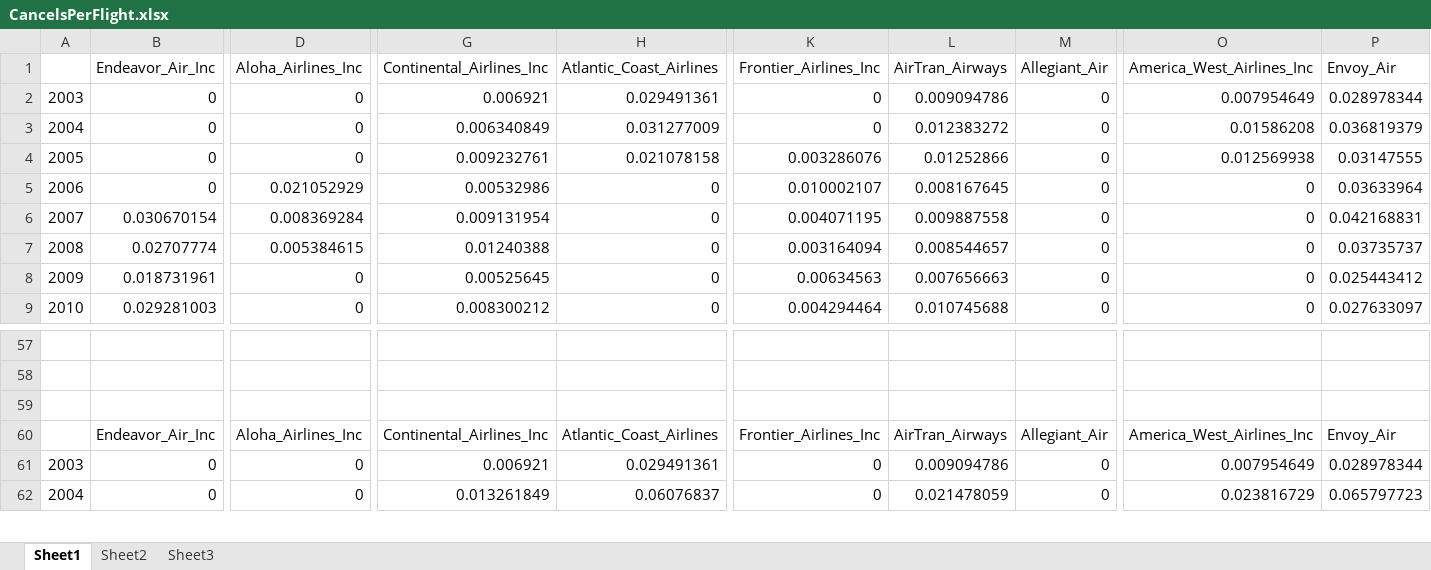
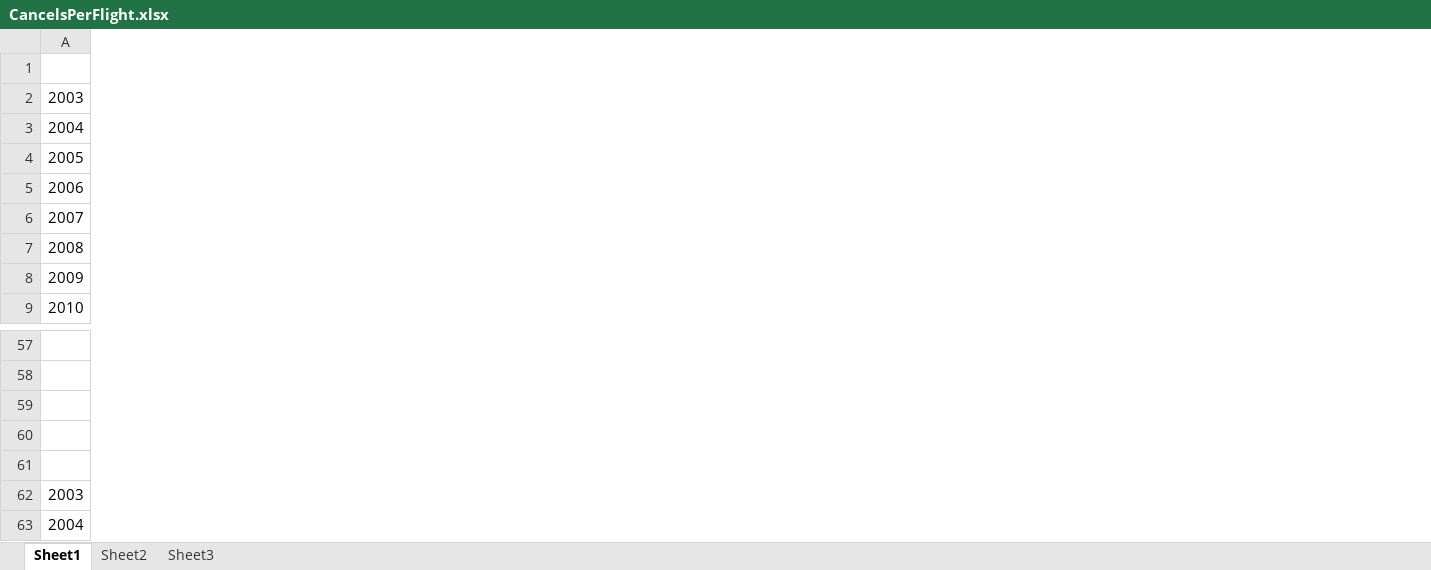
Before and after one commit to jakemathura/comp524_project1, an Excel workbook: project1/CancelsPerFlight/CancelsPerFlight.xlsx, sheet Sheet1, drawn as a sheet; only a part is shown, gaps mark what is left out; values as stored, in another font and other column widths than the file's, no borders; charts and pictures not drawn; removed rows and columns are numbered as before the commit, all else as after; rows hold the shown columns only; the diff covers the shown part only; the diff names each change by its address in the sheet, - before the commit and + after, or states it on an @@ line.

```diff
--- a/project1/CancelsPerFlight/CancelsPerFlight.xlsx (sheet Sheet1)
+++ b/project1/CancelsPerFlight/CancelsPerFlight.xlsx (sheet Sheet1)
-column B (Endeavor_Air_Inc), rows 2-9: 0 | 0 | 0 | 0 | 0.030670154 | 0.02707774 | 0.018731961 | 0.029281003; rows 60-62: Endeavor_Air_Inc | 0 | 0
-column D (Aloha_Airlines_Inc), rows 2-9: 0 | 0 | 0 | 0.021052929 | 0.008369284 | 0.005384615 | 0 | 0; rows 60-62: Aloha_Airlines_Inc | 0 | 0
-column G (Continental_Airlines_Inc), rows 2-9: 0.006921 | 0.006340849 | 0.009232761 | 0.00532986 | 0.009131954 | 0.01240388 | 0.00525645 | 0.008300212; rows 60-62: Continental_Airlines_Inc | 0.006921 | 0.013261849
-column H (Atlantic_Coast_Airlines), rows 2-9: 0.029491361 | 0.031277009 | 0.021078158 | 0 | 0 | 0 | 0 | 0; rows 60-62: Atlantic_Coast_Airlines | 0.029491361 | 0.06076837
-column K (Frontier_Airlines_Inc), rows 2-9: 0 | 0 | 0.003286076 | 0.010002107 | 0.004071195 | 0.003164094 | 0.00634563 | 0.004294464; rows 60-62: Frontier_Airlines_Inc | 0 | 0
-column L (AirTran_Airways), rows 2-9: 0.009094786 | 0.012383272 | 0.01252866 | 0.008167645 | 0.009887558 | 0.008544657 | 0.007656663 | 0.010745688; rows 60-62: AirTran_Airways | 0.009094786 | 0.021478059
-column M (Allegiant_Air), rows 2-9: all 0; rows 60-62: Allegiant_Air | 0 | 0
-column O (America_West_Airlines_Inc), rows 2-9: 0.007954649 | 0.01586208 | 0.012569938 | 0 | 0 | 0 | 0 | 0; rows 60-62: America_West_Airlines_Inc | 0.007954649 | 0.023816729
-column P (Envoy_Air), rows 2-9: 0.028978344 | 0.036819379 | 0.03147555 | 0.03633964 | 0.042168831 | 0.03735737 | 0.025443412 | 0.027633097; rows 60-62: Envoy_Air | 0.028978344 | 0.065797723
+row 60: (empty)
```
Also changed, not shown: 10 removed columns elsewhere in this sheet, formulas that keep their value, charts or pictures, project1/DiversionsPerYearPerFlight/DiversionsPerYearPerFlight.xlsx, 4 other files.
